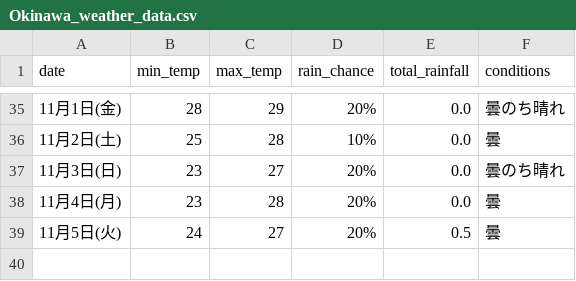
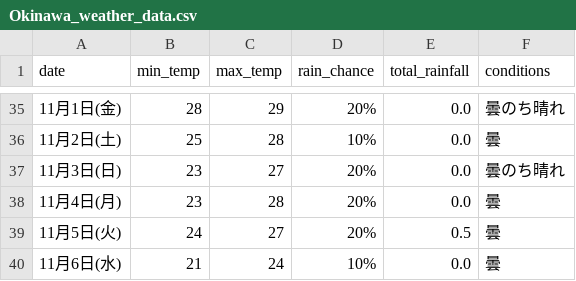
Before and after one commit to Curtendo/weather-scraper, a CSV file: Okinawa_weather_data.csv, drawn as a sheet; only a part is shown, gaps mark what is left out; the diff names each change by its address in the sheet, - before the commit and + after, or states it on an @@ line.

```diff
--- a/Okinawa_weather_data.csv
+++ b/Okinawa_weather_data.csv
+row 40: 11月6日(水) | 21 | 24 | 10% | 0.0 | 曇
```
Also changed, not shown: Kakamigahara_weather_data.csv, Osaka_weather_data.csv, 2 other files.
